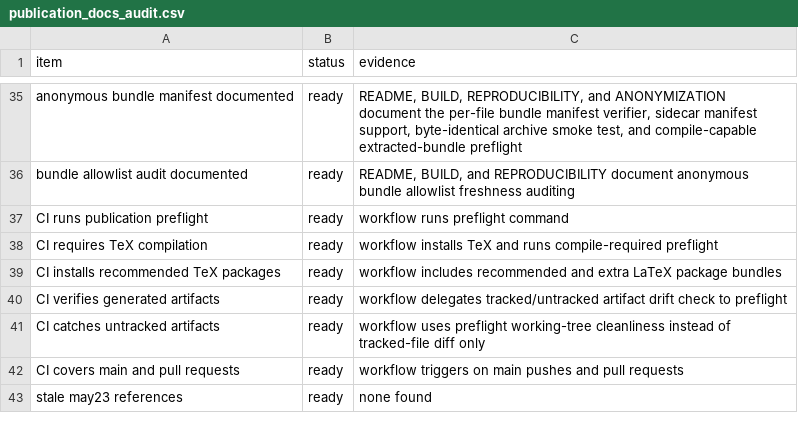
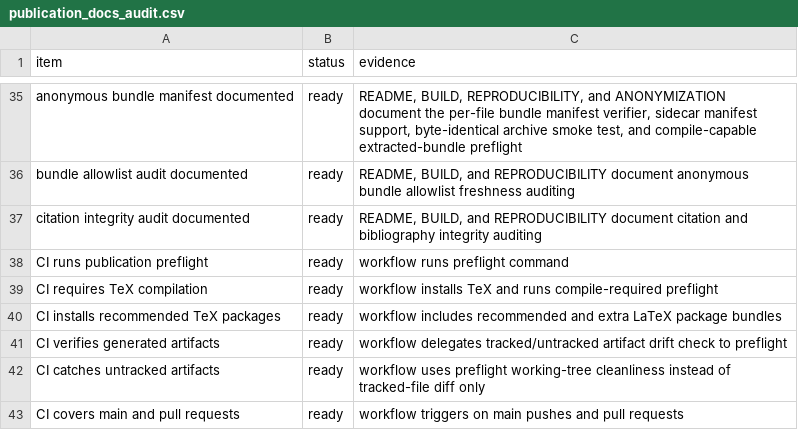
Before and after one commit to XialeiH/ReGraph-VLM, a CSV file: preproc_v0/repetition_familiarity/results/final_tables/publication_docs_audit.csv, drawn as a sheet; only a part is shown, gaps mark what is left out; the shorter side is filled out with more unchanged rows; the diff names each change by its address in the sheet, - before the commit and + after, or states it on an @@ line.

```diff
--- a/preproc_v0/repetition_familiarity/results/final_tables/publication_docs_audit.csv
+++ b/preproc_v0/repetition_familiarity/results/final_tables/publication_docs_audit.csv
+row 37: citation integrity audit documented | ready | README, BUILD, and REPRODUCIBILITY document citation and bibliography integrity auditing
```
Also changed, not shown: preproc_v0/repetition_familiarity/results/final_tables/anonymous_bundle_manifest.csv, preproc_v0/repetition_familiarity/results/final_tables/bundle_allowlist_audit.csv, 16 other files.
